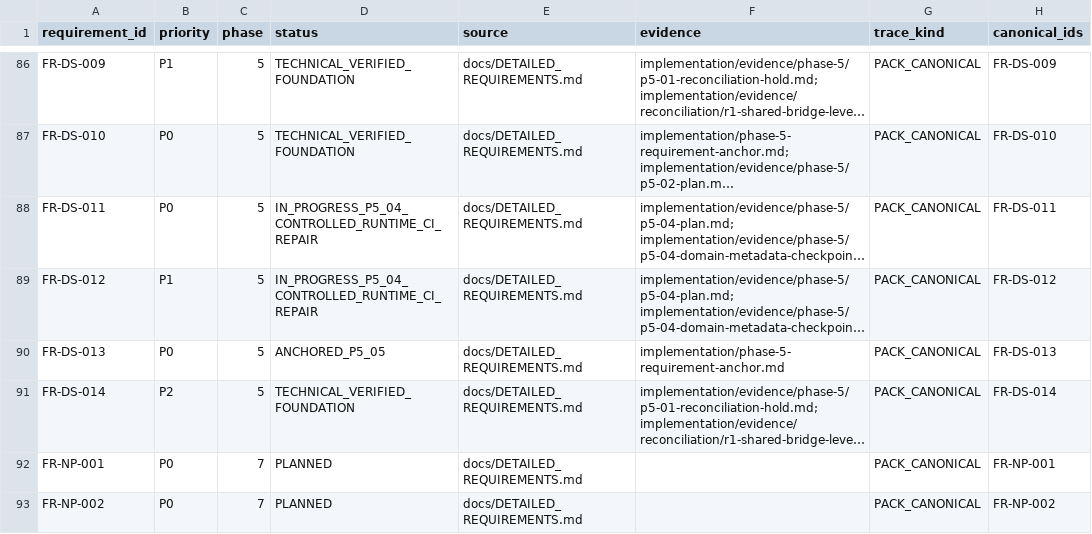
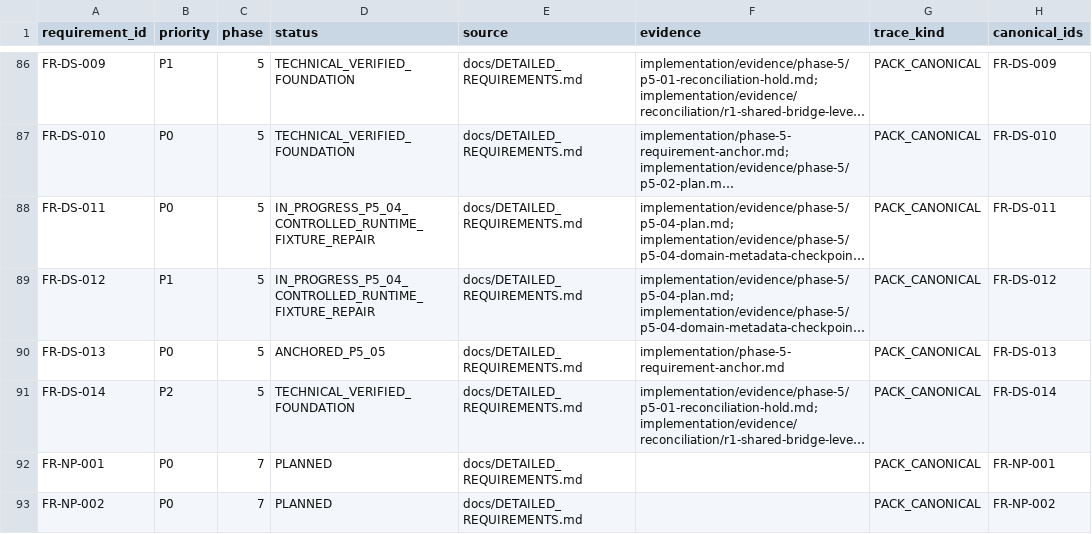
Before and after one commit to kaibowang-hash/jce_npi, a CSV file: implementation/REQUIREMENT_TRACEABILITY.csv, drawn as a sheet; only a part is shown, gaps mark what is left out; long unchanged cells end in …; the diff names each change by its address in the sheet, - before the commit and + after, or states it on an @@ line.

Commit message:
test(p5-04): repair controlled policy fixture

```diff
--- a/implementation/REQUIREMENT_TRACEABILITY.csv
+++ b/implementation/REQUIREMENT_TRACEABILITY.csv
-D88:D89 (status): IN_PROGRESS_P5_04_CONTROLLED_RUNTIME_CI_REPAIR
+D88:D89 (status): IN_PROGRESS_P5_04_CONTROLLED_RUNTIME_FIXTURE_REPAIR
```
Also changed, not shown: 10 other files.
